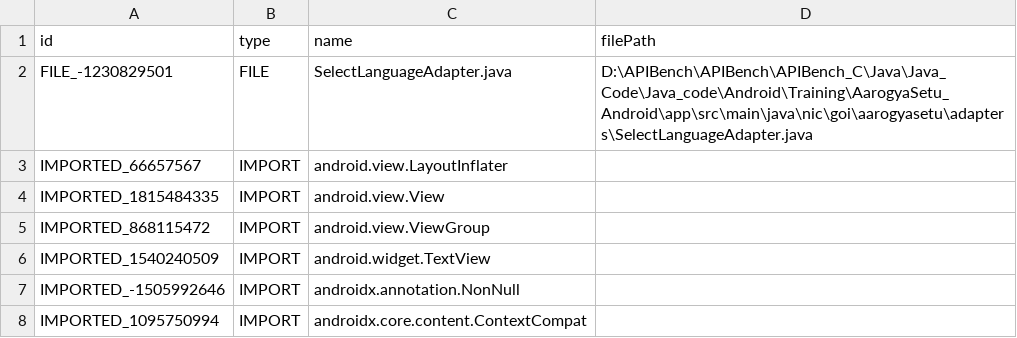
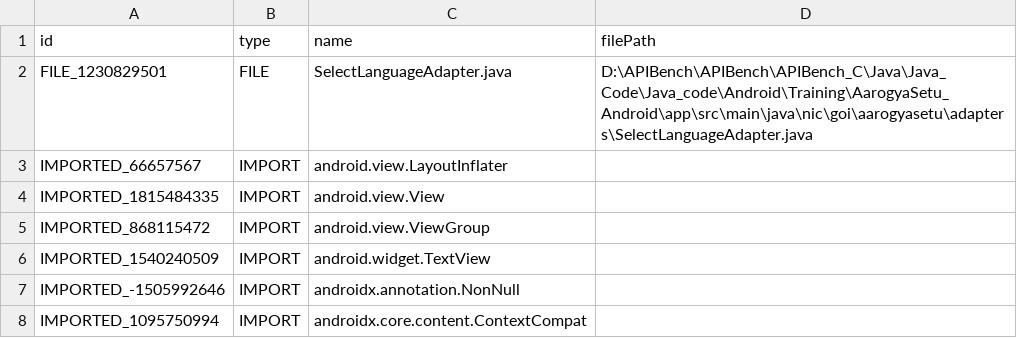
Before and after one commit to wym-design/recapi, a CSV file: nodes.csv, drawn as a sheet; only a part is shown.

Commit message:
Update nodes.csv

```diff
--- a/nodes.csv
+++ b/nodes.csv
@@ -1,3 +1,3 @@
 id,type,name,filePath
-FILE_-1230829501,FILE,SelectLanguageAdapter.java,D:\APIBench\APIBench\APIBench_C\Java\Java_Code\Java_code\Android\Training\AarogyaSetu_Android\app\src\main\java\nic\goi\aarogyasetu\adapters\SelectLanguageAdapter.java
+FILE_1230829501,FILE,SelectLanguageAdapter.java,D:\APIBench\APIBench\APIBench_C\Java\Java_Code\Java_code\Android\Training\AarogyaSetu_Android\app\src\main\java\nic\goi\aarogyasetu\adapters\SelectLanguageAdapter.java
 IMPORTED_66657567,IMPORT,android.view.LayoutInflater,
```
